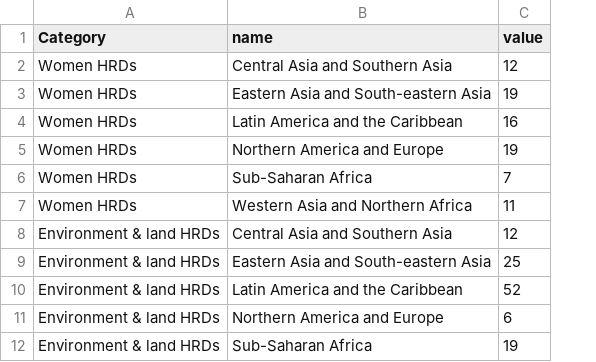
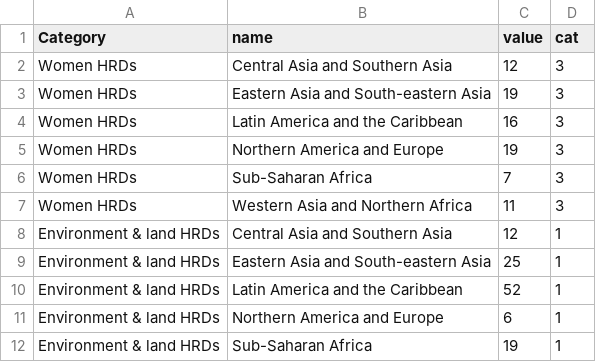
Before and after one commit to biancaschutz/hroutlook, a CSV file: Flourish/flourish_data/hr_defenders_regional_category.csv, drawn as a sheet; only a part is shown; the diff names each change by its address in the sheet, - before the commit and + after, or states it on an @@ line.

Commit message:
Update hr_defenders_regional_category.csv

```diff
--- a/Flourish/flourish_data/hr_defenders_regional_category.csv
+++ b/Flourish/flourish_data/hr_defenders_regional_category.csv
+column D (cat), rows 2-12: 3 | 3 | 3 | 3 | 3 | 3 | 1 | 1 | 1 | 1 | 1
```
